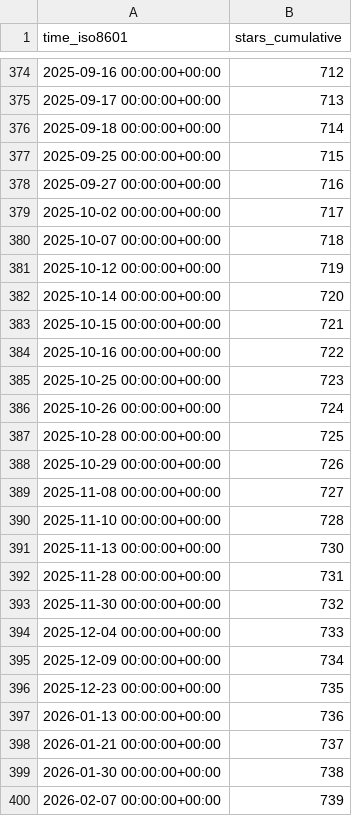
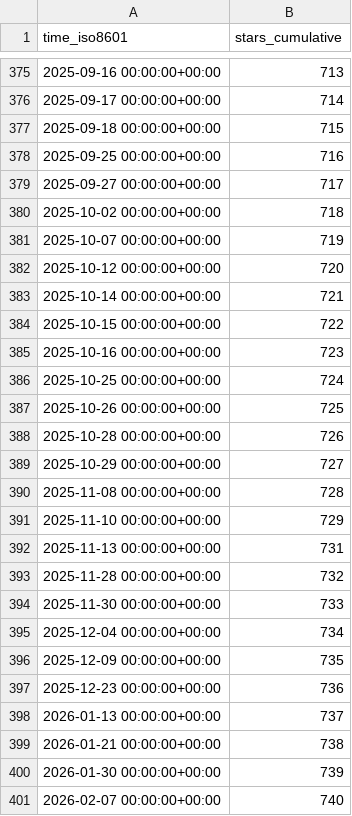
Before and after one commit to cyb3rmik3/KQL-threat-hunting-queries, a CSV file: cyb3rmik3/KQL-threat-hunting-queries/ghrs-data/stargazers.csv, drawn as a sheet; only a part is shown, gaps mark what is left out; the diff covers the shown part only.

```diff
--- a/cyb3rmik3/KQL-threat-hunting-queries/ghrs-data/stargazers.csv
+++ b/cyb3rmik3/KQL-threat-hunting-queries/ghrs-data/stargazers.csv
@@ -374,27 +375,27 @@ time_iso8601,stars_cumulative
-2025-09-16 00:00:00+00:00,712
-2025-09-17 00:00:00+00:00,713
-2025-09-18 00:00:00+00:00,714
-2025-09-25 00:00:00+00:00,715
-2025-09-27 00:00:00+00:00,716
-2025-10-02 00:00:00+00:00,717
-2025-10-07 00:00:00+00:00,718
-2025-10-12 00:00:00+00:00,719
-2025-10-14 00:00:00+00:00,720
-2025-10-15 00:00:00+00:00,721
-2025-10-16 00:00:00+00:00,722
-2025-10-25 00:00:00+00:00,723
-2025-10-26 00:00:00+00:00,724
-2025-10-28 00:00:00+00:00,725
-2025-10-29 00:00:00+00:00,726
-2025-11-08 00:00:00+00:00,727
-2025-11-10 00:00:00+00:00,728
-2025-11-13 00:00:00+00:00,730
-2025-11-28 00:00:00+00:00,731
-2025-11-30 00:00:00+00:00,732
-2025-12-04 00:00:00+00:00,733
-2025-12-09 00:00:00+00:00,734
-2025-12-23 00:00:00+00:00,735
-2026-01-13 00:00:00+00:00,736
-2026-01-21 00:00:00+00:00,737
-2026-01-30 00:00:00+00:00,738
-2026-02-07 00:00:00+00:00,739
+2025-09-16 00:00:00+00:00,713
+2025-09-17 00:00:00+00:00,714
+2025-09-18 00:00:00+00:00,715
+2025-09-25 00:00:00+00:00,716
+2025-09-27 00:00:00+00:00,717
+2025-10-02 00:00:00+00:00,718
+2025-10-07 00:00:00+00:00,719
+2025-10-12 00:00:00+00:00,720
+2025-10-14 00:00:00+00:00,721
+2025-10-15 00:00:00+00:00,722
+2025-10-16 00:00:00+00:00,723
+2025-10-25 00:00:00+00:00,724
+2025-10-26 00:00:00+00:00,725
+2025-10-28 00:00:00+00:00,726
+2025-10-29 00:00:00+00:00,727
+2025-11-08 00:00:00+00:00,728
+2025-11-10 00:00:00+00:00,729
+2025-11-13 00:00:00+00:00,731
+2025-11-28 00:00:00+00:00,732
+2025-11-30 00:00:00+00:00,733
+2025-12-04 00:00:00+00:00,734
+2025-12-09 00:00:00+00:00,735
+2025-12-23 00:00:00+00:00,736
+2026-01-13 00:00:00+00:00,737
+2026-01-21 00:00:00+00:00,738
+2026-01-30 00:00:00+00:00,739
+2026-02-07 00:00:00+00:00,740
```
Also changed, not shown: 1 added row and 78 edited cells elsewhere in this file.
